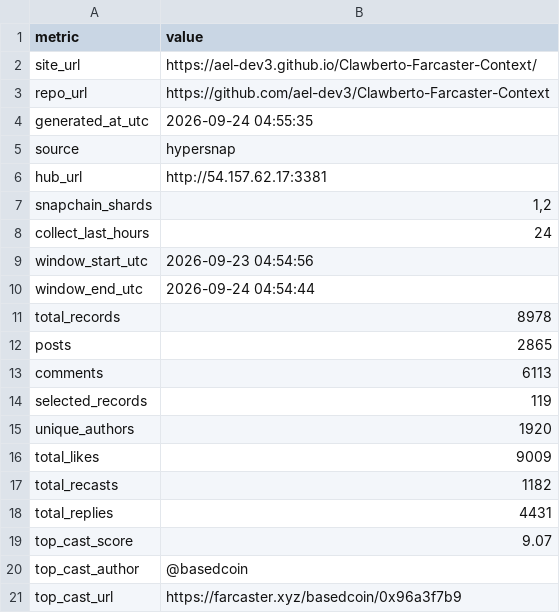
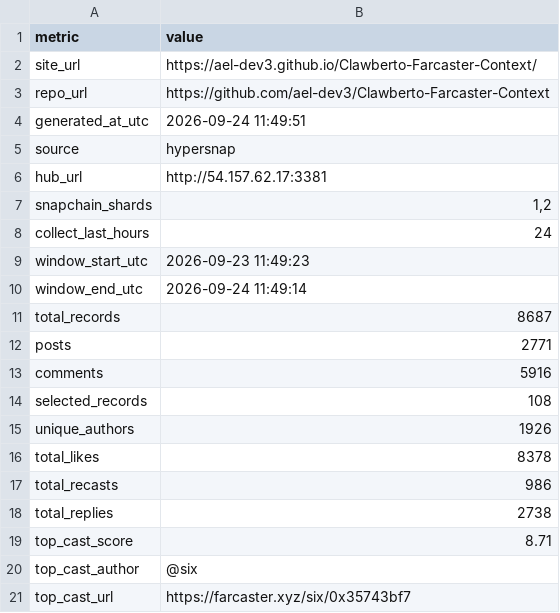
Before and after one commit to ael-dev3/Clawberto-Farcaster-Context, a CSV file: generated/summary_metrics.csv, drawn as a sheet.

```diff
--- a/generated/summary_metrics.csv
+++ b/generated/summary_metrics.csv
@@ -3,3 +3,3 @@ site_url,https://ael-dev3.github.io/Clawberto-Farcaster-Context/
 repo_url,https://github.com/ael-dev3/Clawberto-Farcaster-Context
-generated_at_utc,2026-09-24 04:55:35
+generated_at_utc,2026-09-24 11:49:51
 source,hypersnap
@@ -8,14 +8,14 @@ snapchain_shards,"1,2"
 collect_last_hours,24
-window_start_utc,2026-09-23 04:54:56
-window_end_utc,2026-09-24 04:54:44
-total_records,8978
-posts,2865
-comments,6113
-selected_records,119
-unique_authors,1920
-total_likes,9009
-total_recasts,1182
-total_replies,4431
-top_cast_score,9.07
-top_cast_author,@basedcoin
-top_cast_url,https://farcaster.xyz/basedcoin/0x96a3f7b9
+window_start_utc,2026-09-23 11:49:23
+window_end_utc,2026-09-24 11:49:14
+total_records,8687
+posts,2771
+comments,5916
+selected_records,108
+unique_authors,1926
+total_likes,8378
+total_recasts,986
+total_replies,2738
+top_cast_score,8.71
+top_cast_author,@six
+top_cast_url,https://farcaster.xyz/six/0x35743bf7
```
Also changed, not shown: generated/authors.csv, public/generated/manifest.csv, 19 other files.
